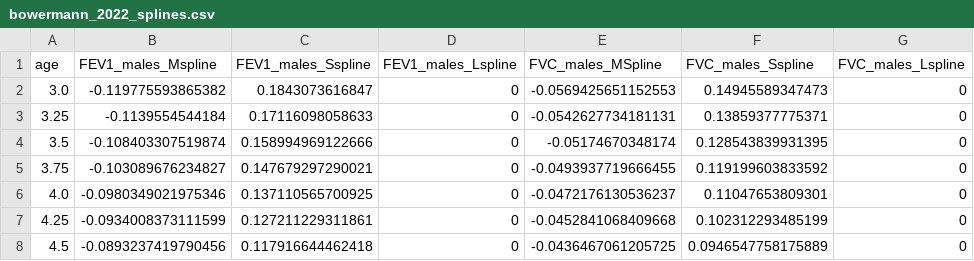
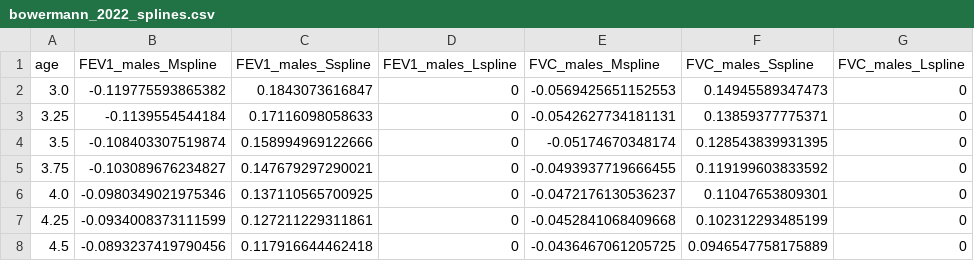
Before and after one commit to OnlineArts/PySpiro, a CSV file: pyspiro/data/bowermann_2022_splines.csv, drawn as a sheet; only a part is shown; the diff names each change by its address in the sheet, - before the commit and + after, or states it on an @@ line.

Commit message:
Fix typo in BOWERMANN splines CSV header

```diff
--- a/pyspiro/data/bowermann_2022_splines.csv
+++ b/pyspiro/data/bowermann_2022_splines.csv
-E1: FVC_males_MSpline
+E1: FVC_males_Mspline
```
Also changed, not shown: 1 other file.
